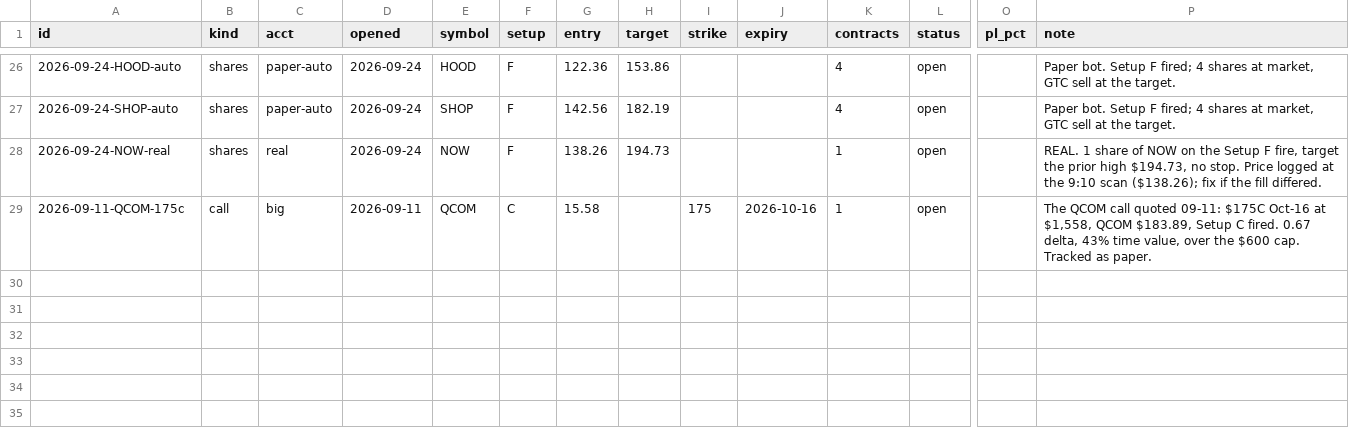
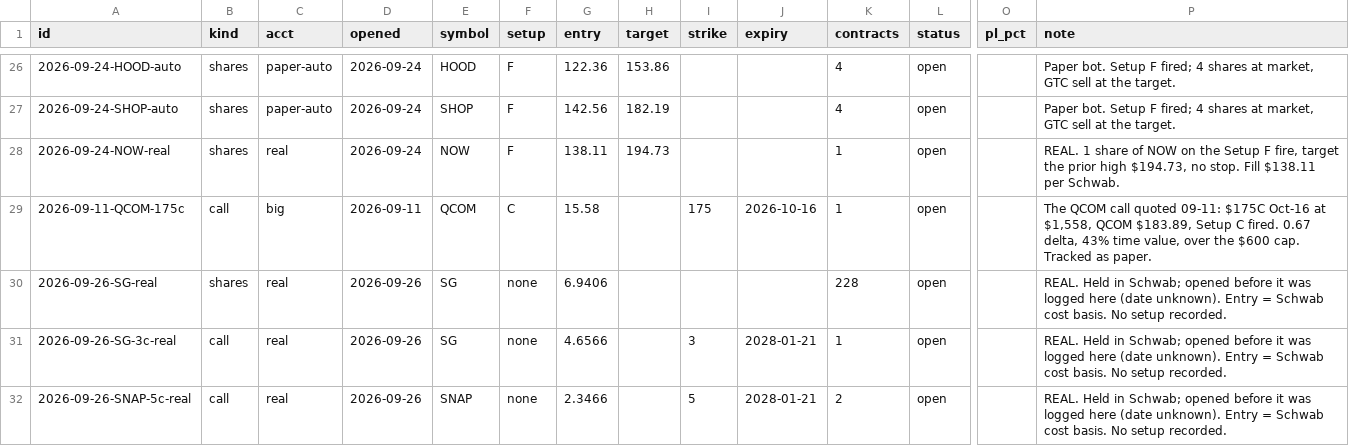
Before and after one commit to ArringtonC/stockcharter-scan, a CSV file: trades.csv, drawn as a sheet; only a part is shown, gaps mark what is left out; rows hold the shown columns only; the diff names each change by its address in the sheet, - before the commit and + after, or states it on an @@ line.

```diff
--- a/trades.csv
+++ b/trades.csv
-G28 (entry): 138.26
+G28 (entry): 138.11
-P28 (note): …no stop. Price logged at the 9:10 scan ($138.26); fix if the fill differed.
+P28 (note): …no stop. Fill $138.11 per Schwab.
+row 30: 2026-09-26-SG-real | shares | real | 2026-09-26 | SG | none | 6.9406 |  |  |  | 228 | open |  | REAL. Held in Schwab; opened before it was logged here (date unknown). Entry = Schwab cost basis. No setup recorded.
+row 31: 2026-09-26-SG-3c-real | call | real | 2026-09-26 | SG | none | 4.6566 |  | 3 | 2028-01-21 | 1 | open |  | REAL. Held in Schwab; opened before it was logged here (date unknown). Entry = Schwab cost basis. No setup recorded.
+row 32: 2026-09-26-SNAP-5c-real | call | real | 2026-09-26 | SNAP | none | 2.3466 |  | 5 | 2028-01-21 | 2 | open |  | REAL. Held in Schwab; opened before it was logged here (date unknown). Entry = Schwab cost basis. No setup recorded.
```
Also changed, not shown: 6 other files.
